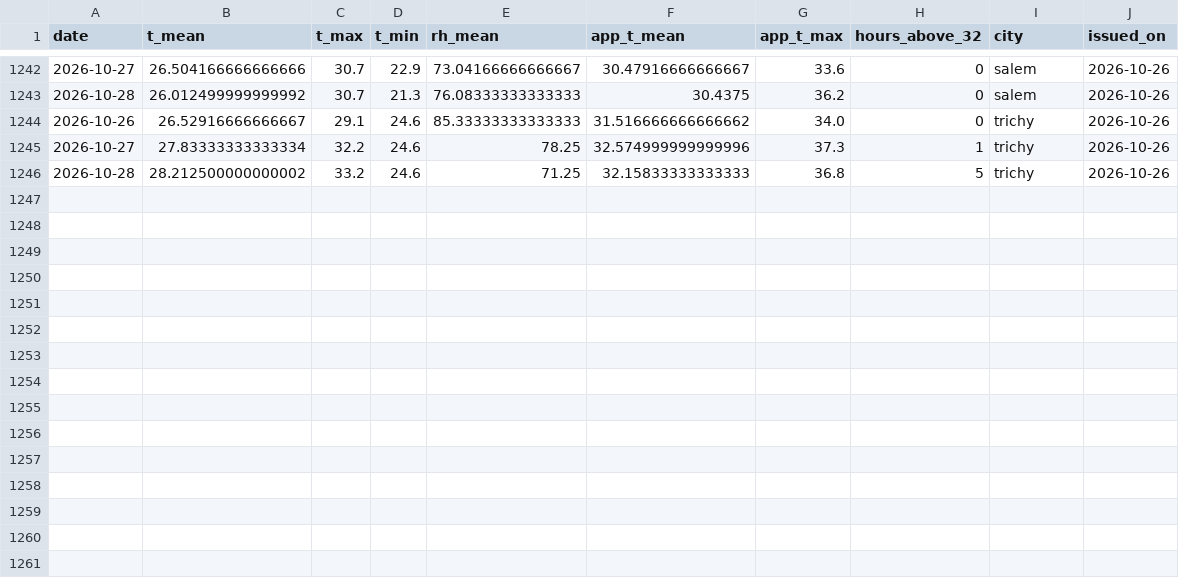
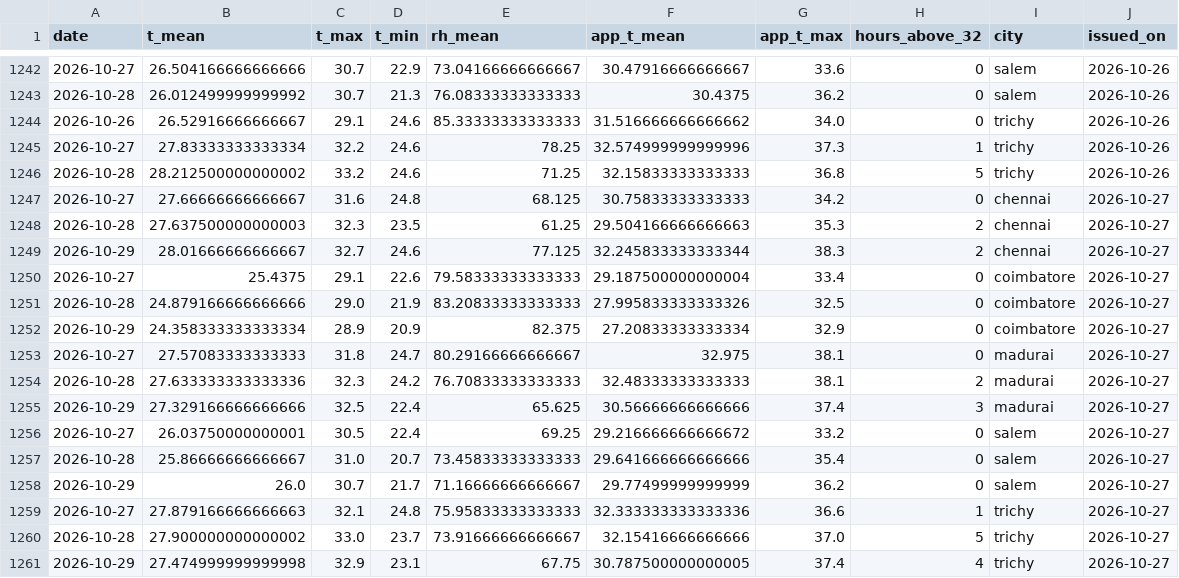
Before and after one commit to gkavin2527/tn-peak-demand, a CSV file: data/weather_forecast_log.csv, drawn as a sheet; only a part is shown, gaps mark what is left out.

```diff
--- a/data/weather_forecast_log.csv
+++ b/data/weather_forecast_log.csv
@@ -1246 +1246,16 @@ date,t_mean,t_max,t_min,rh_mean,app_t_mean,app_t_max,hours_above_32,city,issued_
 2026-10-28,28.212500000000002,33.2,24.6,71.25,32.15833333333333,36.8,5,trichy,2026-10-26
+2026-10-27,27.66666666666667,31.6,24.8,68.125,30.75833333333333,34.2,0,chennai,2026-10-27
+2026-10-28,27.637500000000003,32.3,23.5,61.25,29.504166666666663,35.3,2,chennai,2026-10-27
+2026-10-29,28.01666666666667,32.7,24.6,77.125,32.245833333333344,38.3,2,chennai,2026-10-27
+2026-10-27,25.4375,29.1,22.6,79.58333333333333,29.187500000000004,33.4,0,coimbatore,2026-10-27
+2026-10-28,24.879166666666666,29.0,21.9,83.20833333333333,27.995833333333326,32.5,0,coimbatore,2026-10-27
+2026-10-29,24.358333333333334,28.9,20.9,82.375,27.20833333333334,32.9,0,coimbatore,2026-10-27
+2026-10-27,27.57083333333333,31.8,24.7,80.29166666666667,32.975,38.1,0,madurai,2026-10-27
+2026-10-28,27.633333333333336,32.3,24.2,76.70833333333333,32.48333333333333,38.1,2,madurai,2026-10-27
+2026-10-29,27.329166666666666,32.5,22.4,65.625,30.56666666666666,37.4,3,madurai,2026-10-27
+2026-10-27,26.03750000000001,30.5,22.4,69.25,29.216666666666672,33.2,0,salem,2026-10-27
+2026-10-28,25.86666666666667,31.0,20.7,73.45833333333333,29.641666666666666,35.4,0,salem,2026-10-27
+2026-10-29,26.0,30.7,21.7,71.16666666666667,29.77499999999999,36.2,0,salem,2026-10-27
+2026-10-27,27.879166666666663,32.1,24.8,75.95833333333333,32.333333333333336,36.6,1,trichy,2026-10-27
+2026-10-28,27.900000000000002,33.0,23.7,73.91666666666667,32.15416666666666,37.0,5,trichy,2026-10-27
+2026-10-29,27.474999999999998,32.9,23.1,67.75,30.787500000000005,37.4,4,trichy,2026-10-27
```
Also changed, not shown: data/peak_demand.csv, 2 other files.
